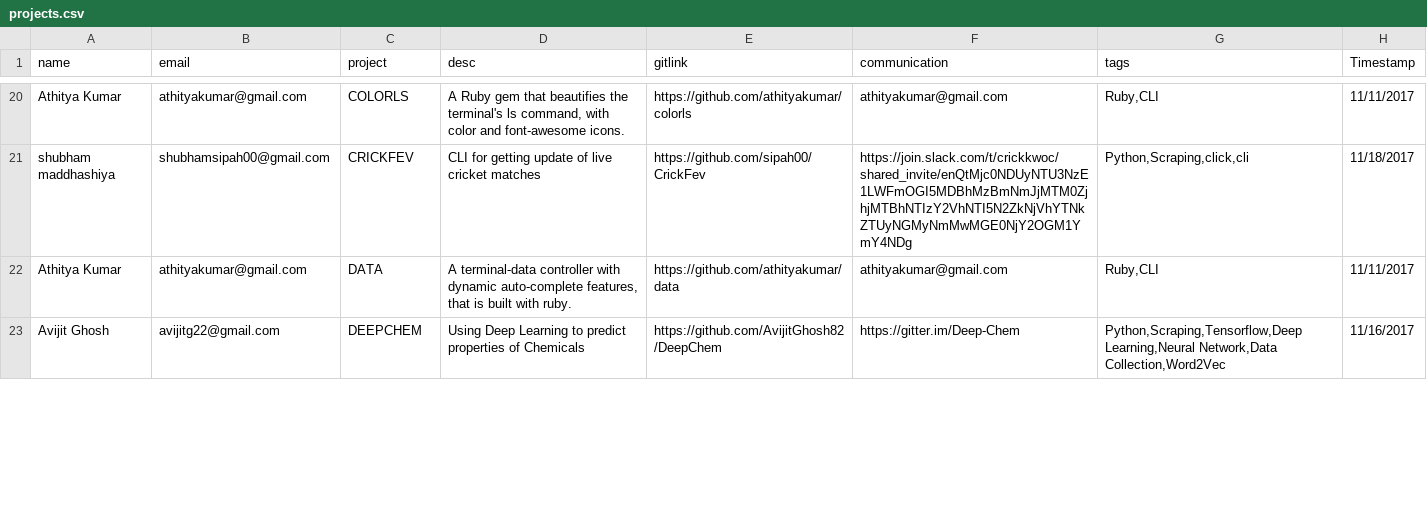
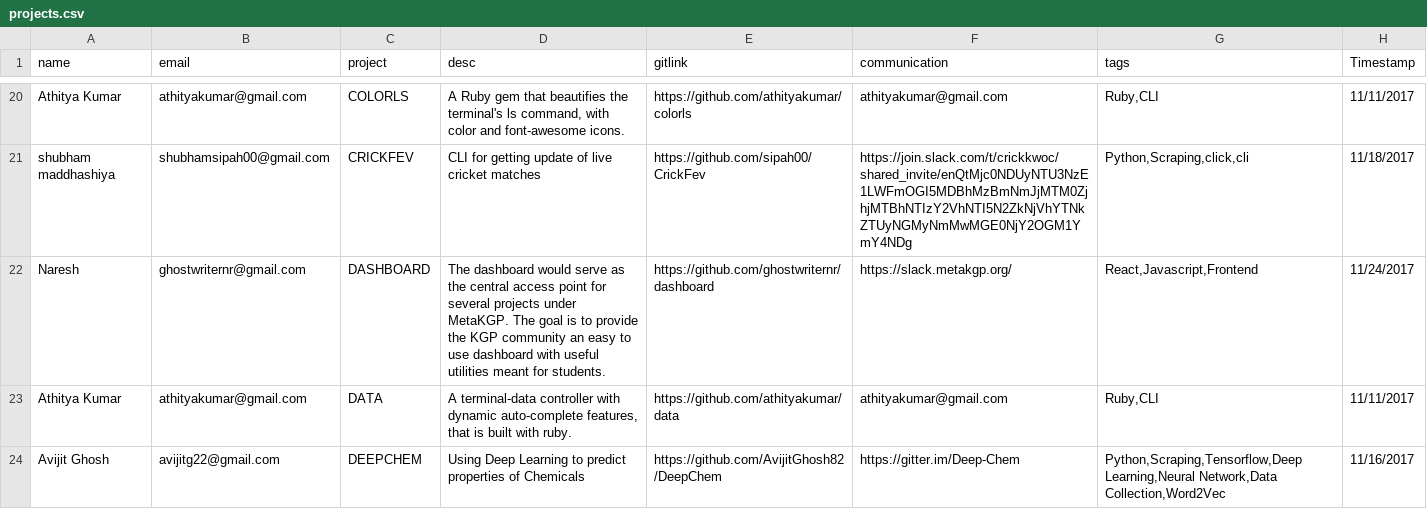
Before and after one commit to kossiitkgp/kwoc-2017, a CSV file: gh_scraper/projects.csv, drawn as a sheet; only a part is shown, gaps mark what is left out; the diff covers the shown part only.

Commit message:
updated projects

```diff
--- a/gh_scraper/projects.csv
+++ b/gh_scraper/projects.csv
@@ -22,2 +22,3 @@
 "shubham maddhashiya","shubhamsipah00@gmail.com","CRICKFEV","CLI for getting update of live cricket matches","https://github.com/sipah00/CrickFev","https://join.slack.com/t/crickkwoc/shared_invite/enQtMjc0NDUyNTU3NzE1LWFmOGI5MDBhMzBmNmJjMTM0ZjhjMTBhNTIzY2VhNTI5N2ZkNjVhYTNkZTUyNGMyNmMwMGE0NjY2OGM1YmY4NDg","Python,Scraping,click,cli","11/18/2017"
+"Naresh","ghostwriternr@gmail.com","DASHBOARD","The dashboard would serve as the central access point for several projects under MetaKGP. The goal is to provide the KGP community an easy to use dashboard with useful utilities meant for students.","https://github.com/ghostwriternr/dashboard","https://slack.metakgp.org/","React,Javascript,Frontend","11/24/2017"
 "Athitya Kumar","athityakumar@gmail.com","DATA","A terminal-data controller with dynamic auto-complete features, that is built with ruby.","https://github.com/athityakumar/data","athityakumar@gmail.com","Ruby,CLI","11/11/2017"
```
Also changed, not shown: 2 added rows, 2 removed rows and 2 edited cells elsewhere in this file, 1 other file.
